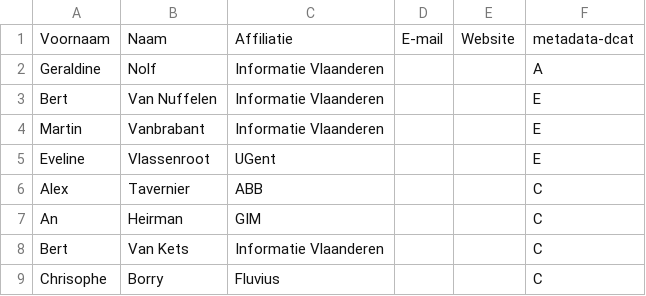
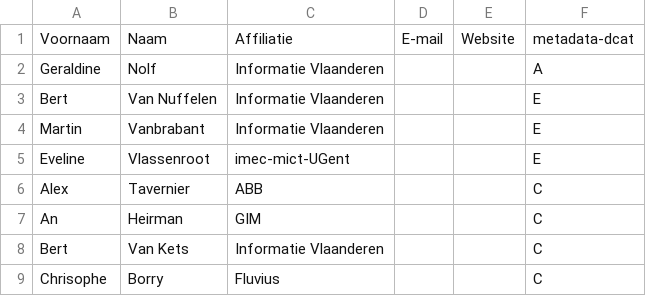
Before and after one commit to Informatievlaanderen/OSLOthema-metadataVoorServices, a CSV file: stakeholders.csv, drawn as a sheet; only a part is shown.

Commit message:
Update stakeholders.csv

```diff
--- a/stakeholders.csv
+++ b/stakeholders.csv
@@ -4,3 +4,3 @@ Bert;Van Nuffelen;Informatie Vlaanderen;;;E;
 Martin;Vanbrabant;Informatie Vlaanderen;;;E;
-Eveline;Vlassenroot;UGent;;;E;
+Eveline;Vlassenroot;imec-mict-UGent;;;E;
 Alex; Tavernier;ABB;;;C;
```
